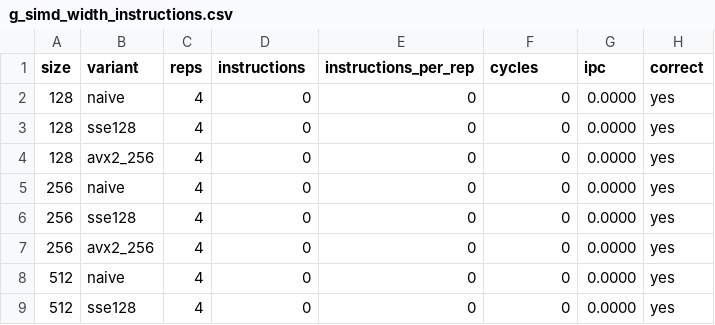
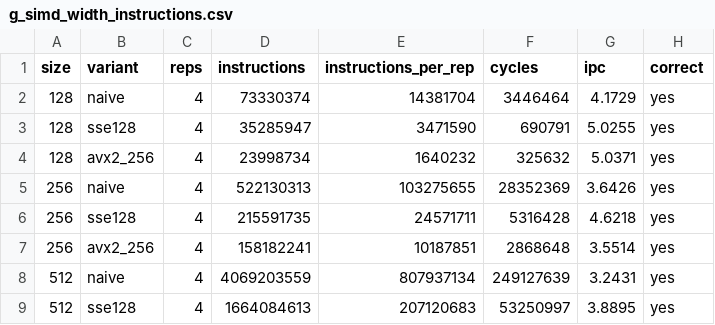
Before and after one commit to awezmehtab/CS683Assignments, a CSV file: 01/task2/results/g_simd_width_instructions.csv, drawn as a sheet; only a part is shown; the diff covers the shown part only.

```diff
--- a/01/task2/results/g_simd_width_instructions.csv
+++ b/01/task2/results/g_simd_width_instructions.csv
@@ -1,9 +1,9 @@
 size,variant,reps,instructions,instructions_per_rep,cycles,ipc,correct
-128,naive,4,0,0,0,0.0000,yes
-128,sse128,4,0,0,0,0.0000,yes
-128,avx2_256,4,0,0,0,0.0000,yes
-256,naive,4,0,0,0,0.0000,yes
-256,sse128,4,0,0,0,0.0000,yes
-256,avx2_256,4,0,0,0,0.0000,yes
-512,naive,4,0,0,0,0.0000,yes
-512,sse128,4,0,0,0,0.0000,yes
+128,naive,4,73330374,14381704,3446464,4.1729,yes
+128,sse128,4,35285947,3471590,690791,5.0255,yes
+128,avx2_256,4,23998734,1640232,325632,5.0371,yes
+256,naive,4,522130313,103275655,28352369,3.6426,yes
+256,sse128,4,215591735,24571711,5316428,4.6218,yes
+256,avx2_256,4,158182241,10187851,2868648,3.5514,yes
+512,naive,4,4069203559,807937134,249127639,3.2431,yes
+512,sse128,4,1664084613,207120683,53250997,3.8895,yes
```
Also changed, not shown: 28 edited cells elsewhere in this file, 01/task2/results/b_speedup_vs_size.csv, 01/task2/results/c_cache_metrics.csv, 32 other files.
